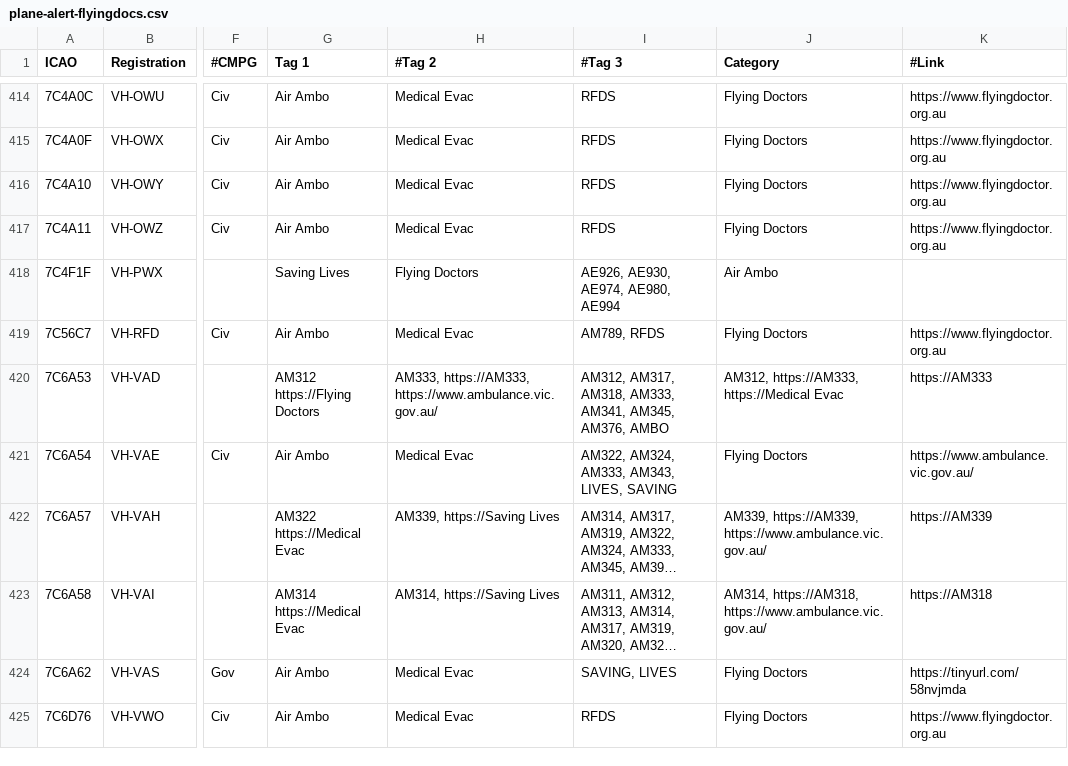
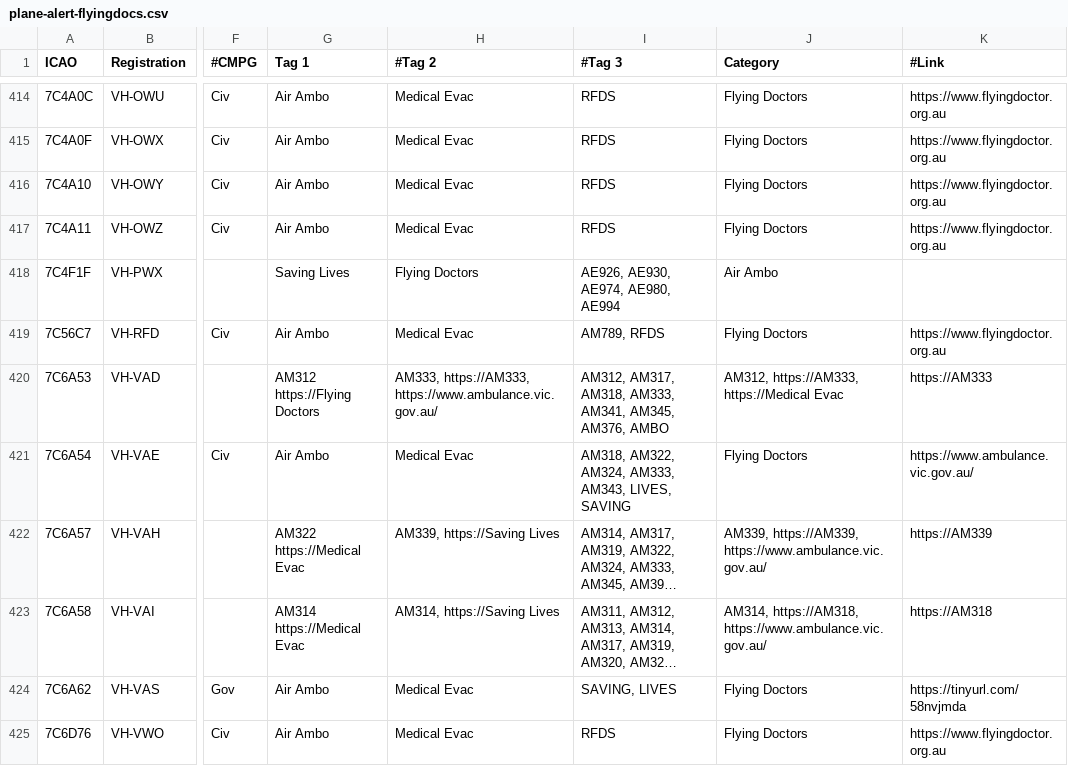
Before and after one commit to djrexishere91/df-adsb-lists, a CSV file: plane-alert-flyingdocs.csv, drawn as a sheet; only a part is shown, gaps mark what is left out; long unchanged cells end in …; the diff names each change by its address in the sheet, - before the commit and + after, or states it on an @@ line.

```diff
--- a/plane-alert-flyingdocs.csv
+++ b/plane-alert-flyingdocs.csv
-I421 (#Tag 3): AM322, AM324, AM333, AM343, LIVES, SAVING
+I421 (#Tag 3): AM318, AM322, AM324, AM333, AM343, LIVES, SAVING
```
Also changed, not shown: plane-alert-civ-curated-images.csv.
